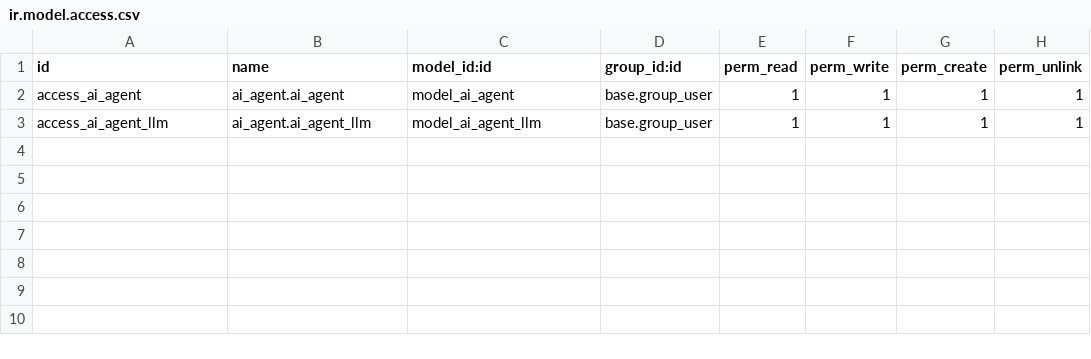
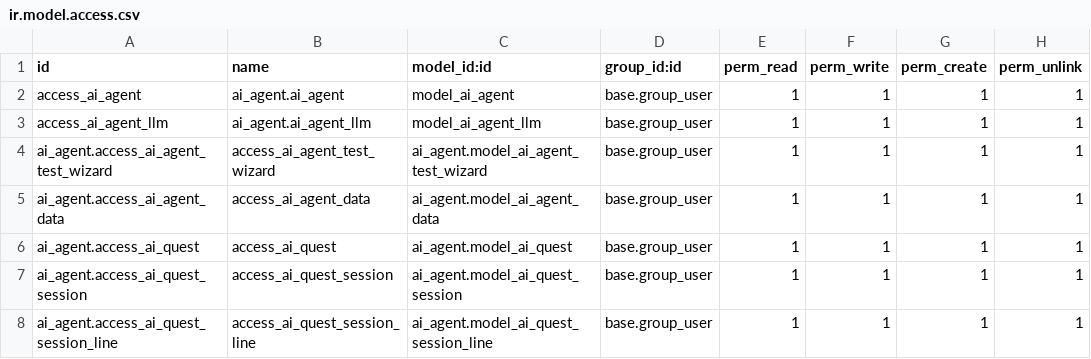
Before and after one commit to vertelab/odoo-ai, a CSV file: ai_agent/security/ir.model.access.csv, drawn as a sheet.

Commit message:
ai_agent,ai_mail_e_avrop: updated ai_agent and ,ail_e_avrop

```diff
--- a/ai_agent/security/ir.model.access.csv
+++ b/ai_agent/security/ir.model.access.csv
@@ -3 +3,6 @@ access_ai_agent,ai_agent.ai_agent,model_ai_agent,base.group_user,1,1,1,1
 access_ai_agent_llm,ai_agent.ai_agent_llm,model_ai_agent_llm,base.group_user,1,1,1,1
+ai_agent.access_ai_agent_test_wizard,access_ai_agent_test_wizard,ai_agent.model_ai_agent_test_wizard,base.group_user,1,1,1,1
+ai_agent.access_ai_agent_data,access_ai_agent_data,ai_agent.model_ai_agent_data,base.group_user,1,1,1,1
+ai_agent.access_ai_quest,access_ai_quest,ai_agent.model_ai_quest,base.group_user,1,1,1,1
+ai_agent.access_ai_quest_session,access_ai_quest_session,ai_agent.model_ai_quest_session,base.group_user,1,1,1,1
+ai_agent.access_ai_quest_session_line,access_ai_quest_session_line,ai_agent.model_ai_quest_session_line,base.group_user,1,1,1,1
```
Also changed, not shown: 33 other files.
